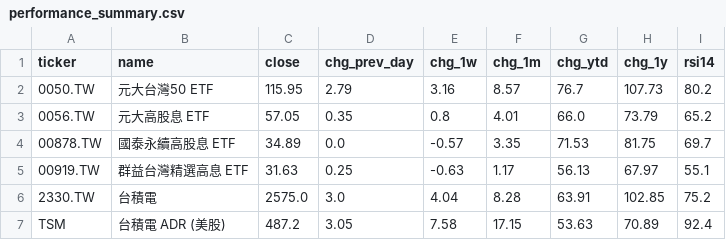
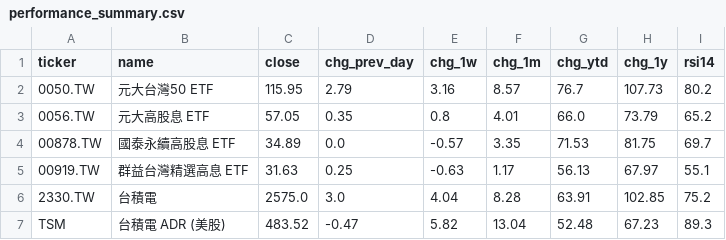
Before and after one commit to CHIHHSIENHUANG114456007/-, a CSV file: data/performance_summary.csv, drawn as a sheet.

```diff
--- a/data/performance_summary.csv
+++ b/data/performance_summary.csv
@@ -6,2 +6,2 @@
 2330.TW,台積電,2575.0,3.0,4.04,8.28,63.91,102.85,75.2
-TSM,台積電 ADR (美股),487.2,3.05,7.58,17.15,53.63,70.89,92.4
+TSM,台積電 ADR (美股),483.52,-0.47,5.82,13.04,52.48,67.23,89.3
```
Also changed, not shown: data/stock_0050_TW.csv, data/stock_0056_TW.csv, 5 other files.
